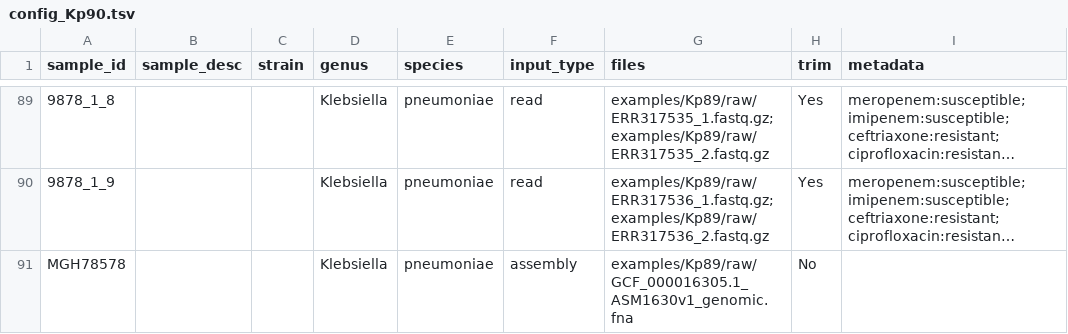
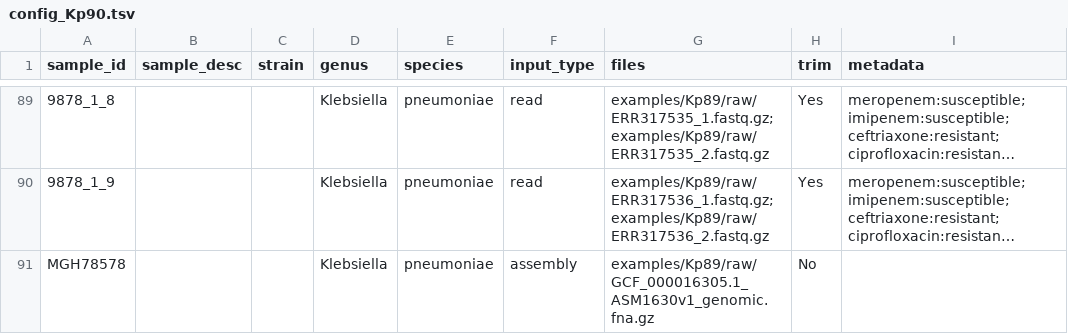
Before and after one commit to amromics/amrviz, a TSV file: examples/Kp90/config_Kp90.tsv, drawn as a sheet; only a part is shown, gaps mark what is left out; long unchanged cells end in …; the diff names each change by its address in the sheet, - before the commit and + after, or states it on an @@ line.

```diff
--- a/examples/Kp90/config_Kp90.tsv
+++ b/examples/Kp90/config_Kp90.tsv
-G91 (files): examples/Kp89/raw/GCF_000016305.1_ASM1630v1_genomic.fna
+G91 (files): examples/Kp89/raw/GCF_000016305.1_ASM1630v1_genomic.fna.gz
```
Also changed, not shown: 3 other files.
